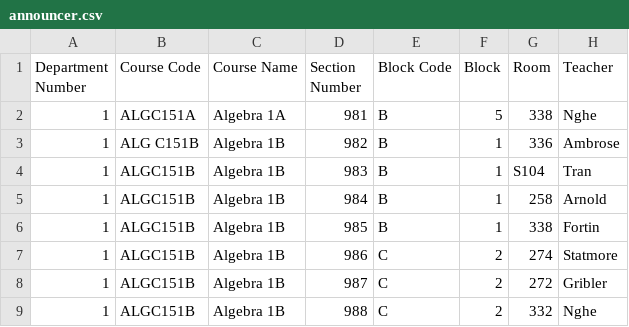
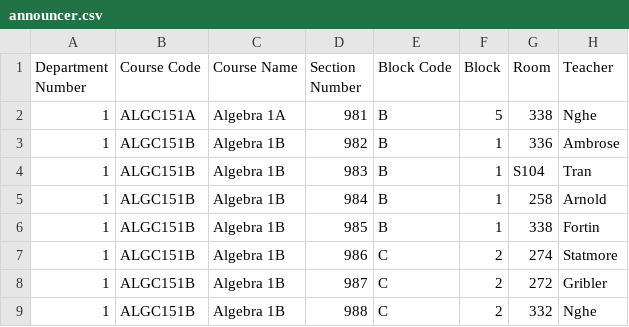
Before and after one commit to arenarolodex/arenarolodex, a CSV file: arenarolodex/announcer.csv, drawn as a sheet; only a part is shown.

Commit message:
Start on sorting in python, remove generated files - Removed __pycache__ (good riddance) - Started making the big list of lists

```diff
--- a/arenarolodex/announcer.csv
+++ b/arenarolodex/announcer.csv
@@ -2,3 +2,3 @@ Department Number,Course Code,Course Name,Section Number,Block Code,Block,Room,T
 1,ALGC151A,Algebra 1A,981,B,5,338,Nghe
-1,ALG   C151B,Algebra 1B,982,B,1,336,Ambrose
+1,ALGC151B,Algebra 1B,982,B,1,336,Ambrose
 1,ALGC151B,Algebra 1B,983,B,1,S104,Tran
```
Also changed, not shown: 7 other files.
